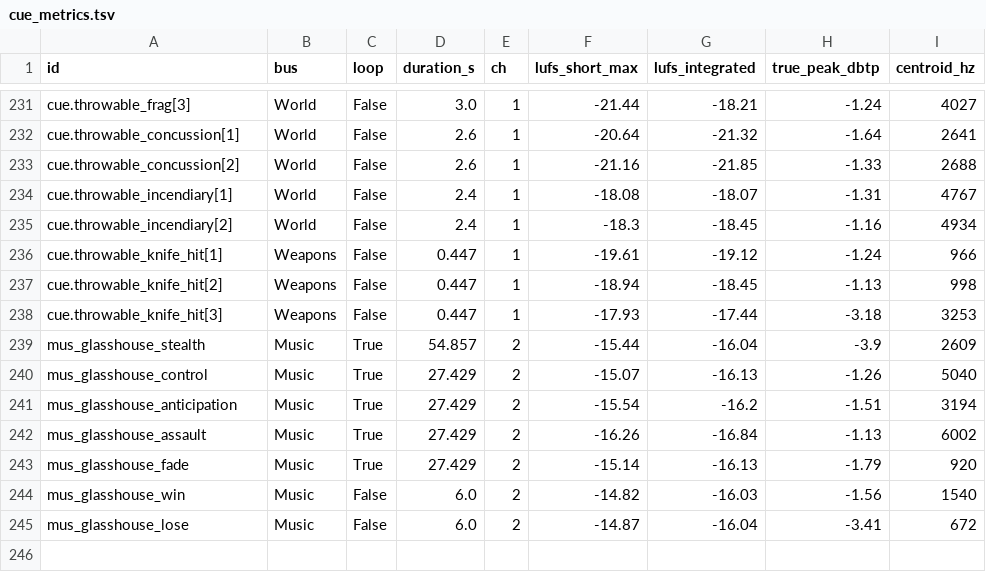
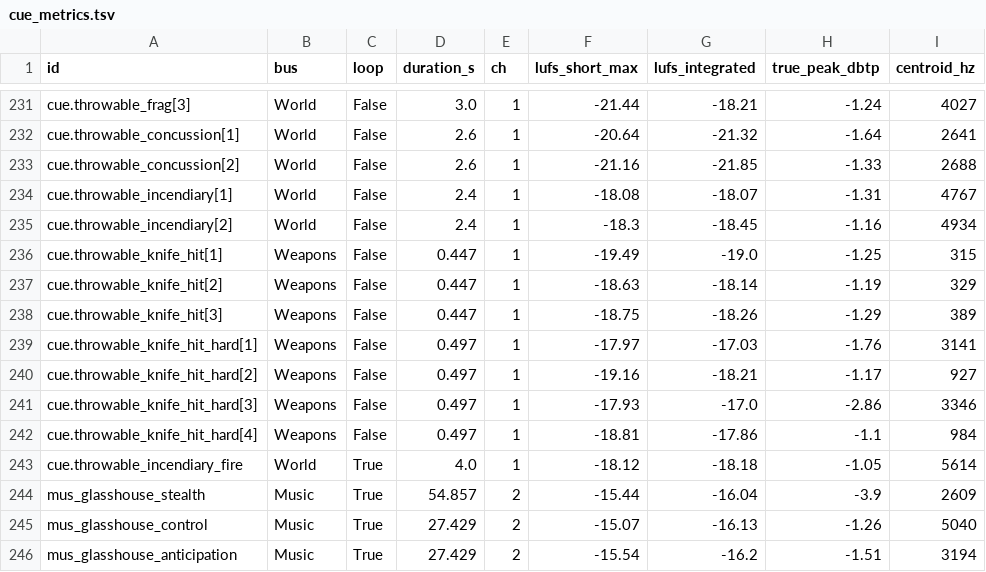
Before and after one commit to LeviticusFigglebottom/Claude-N-Capers, a TSV file: docs/levels/_audio/cue_metrics.tsv, drawn as a sheet; only a part is shown, gaps mark what is left out; the shorter side is filled out with more unchanged rows.

```diff
--- a/docs/levels/_audio/cue_metrics.tsv
+++ b/docs/levels/_audio/cue_metrics.tsv
@@ -235,5 +235,10 @@ cue.throwable_incendiary[1]	World	False	2.4	1	-18.08	-18.07	-1.31	4767
 cue.throwable_incendiary[2]	World	False	2.4	1	-18.3	-18.45	-1.16	4934
-cue.throwable_knife_hit[1]	Weapons	False	0.447	1	-19.61	-19.12	-1.24	966
-cue.throwable_knife_hit[2]	Weapons	False	0.447	1	-18.94	-18.45	-1.13	998
-cue.throwable_knife_hit[3]	Weapons	False	0.447	1	-17.93	-17.44	-3.18	3253
+cue.throwable_knife_hit[1]	Weapons	False	0.447	1	-19.49	-19.0	-1.25	315
+cue.throwable_knife_hit[2]	Weapons	False	0.447	1	-18.63	-18.14	-1.19	329
+cue.throwable_knife_hit[3]	Weapons	False	0.447	1	-18.75	-18.26	-1.29	389
+cue.throwable_knife_hit_hard[1]	Weapons	False	0.497	1	-17.97	-17.03	-1.76	3141
+cue.throwable_knife_hit_hard[2]	Weapons	False	0.497	1	-19.16	-18.21	-1.17	927
+cue.throwable_knife_hit_hard[3]	Weapons	False	0.497	1	-17.93	-17.0	-2.86	3346
+cue.throwable_knife_hit_hard[4]	Weapons	False	0.497	1	-18.81	-17.86	-1.1	984
+cue.throwable_incendiary_fire	World	True	4.0	1	-18.12	-18.18	-1.05	5614
 mus_glasshouse_stealth	Music	True	54.857	2	-15.44	-16.04	-3.9	2609
```
Also changed, not shown: 19 other files.
